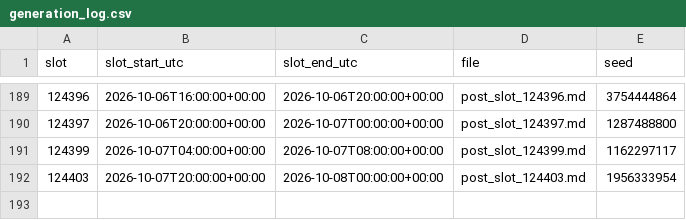
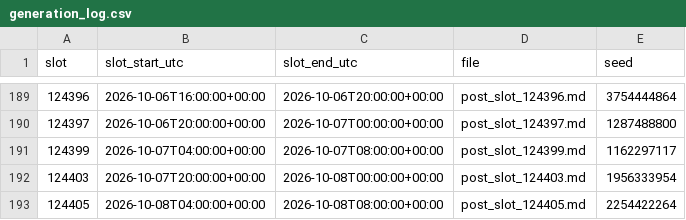
Before and after one commit to sunwoo1global-glitch/kotu-promo, a CSV file: promo_out/generation_log.csv, drawn as a sheet; only a part is shown, gaps mark what is left out.

Commit message:
auto: 4h promo slot 20261008-04

```diff
--- a/promo_out/generation_log.csv
+++ b/promo_out/generation_log.csv
@@ -192 +192,2 @@ slot,slot_start_utc,slot_end_utc,file,seed
 124403,2026-10-07T20:00:00+00:00,2026-10-08T00:00:00+00:00,post_slot_124403.md,1956333954
+124405,2026-10-08T04:00:00+00:00,2026-10-08T08:00:00+00:00,post_slot_124405.md,2254422264
```
Also changed, not shown: 2 other files.
